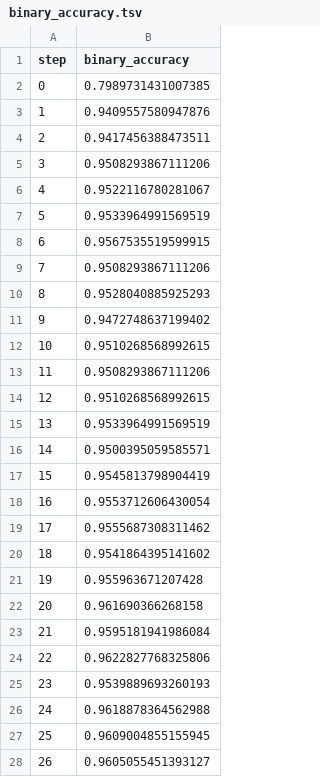
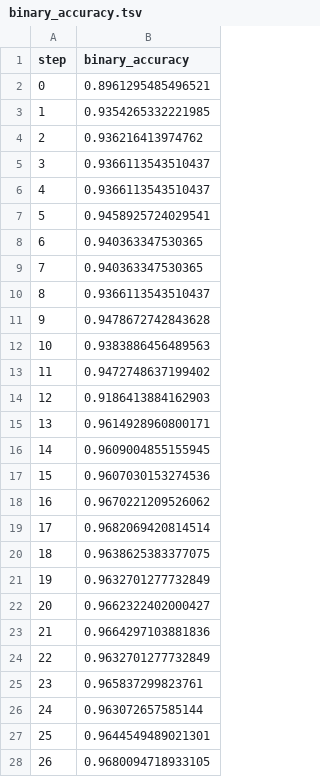
Before and after one commit to markgoertz/Convolutional-Neural-Network-on-Electrodermal-Activity-for-Stress-Assessment, a TSV file: dvclive/plots/metrics/eval/binary_accuracy.tsv, drawn as a sheet; only a part is shown; the diff covers the shown part only.

```diff
--- a/dvclive/plots/metrics/eval/binary_accuracy.tsv
+++ b/dvclive/plots/metrics/eval/binary_accuracy.tsv
@@ -1,28 +1,28 @@
 step	binary_accuracy
-0	0.7989731431007385
-1	0.9409557580947876
-2	0.9417456388473511
-3	0.9508293867111206
-4	0.9522116780281067
-5	0.9533964991569519
-6	0.9567535519599915
-7	0.9508293867111206
-8	0.9528040885925293
-9	0.9472748637199402
-10	0.9510268568992615
-11	0.9508293867111206
-12	0.9510268568992615
-13	0.9533964991569519
-14	0.9500395059585571
-15	0.9545813798904419
-16	0.9553712606430054
-17	0.9555687308311462
-18	0.9541864395141602
-19	0.955963671207428
-20	0.961690366268158
-21	0.9595181941986084
-22	0.9622827768325806
-23	0.9539889693260193
-24	0.9618878364562988
-25	0.9609004855155945
-26	0.9605055451393127
+0	0.8961295485496521
+1	0.9354265332221985
+2	0.936216413974762
+3	0.9366113543510437
+4	0.9366113543510437
+5	0.9458925724029541
+6	0.940363347530365
+7	0.940363347530365
+8	0.9366113543510437
+9	0.9478672742843628
+10	0.9383886456489563
+11	0.9472748637199402
+12	0.9186413884162903
+13	0.9614928960800171
+14	0.9609004855155945
+15	0.9607030153274536
+16	0.9670221209526062
+17	0.9682069420814514
+18	0.9638625383377075
+19	0.9632701277732849
+20	0.9662322402000427
+21	0.9664297103881836
+22	0.9632701277732849
+23	0.965837299823761
+24	0.963072657585144
+25	0.9644549489021301
+26	0.9680094718933105
```
Also changed, not shown: 3 edited cells elsewhere in this file, dvclive/plots/metrics/eval/f1_score.tsv, dvclive/plots/metrics/eval/loss.tsv, 29 other files.
